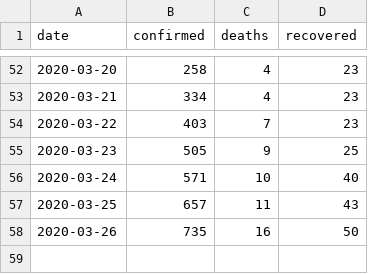
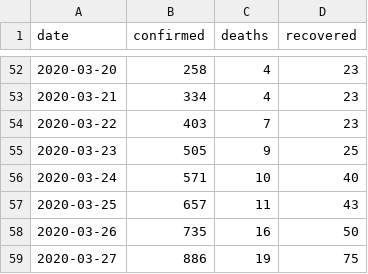
Before and after one commit to dc-aichara/COVID19-India-Tracker, a CSV file: api_india.csv, drawn as a sheet; only a part is shown, gaps mark what is left out; the diff names each change by its address in the sheet, - before the commit and + after, or states it on an @@ line.

Commit message:
data correction

```diff
--- a/api_india.csv
+++ b/api_india.csv
+row 59: 2020-03-27 | 886 | 19 | 75
```
Also changed, not shown: 2 other files.
